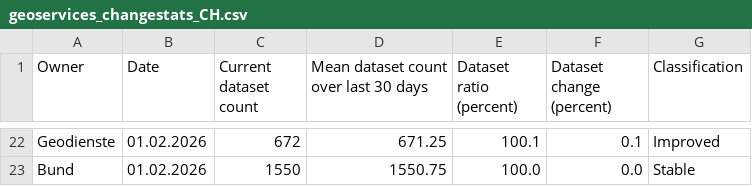
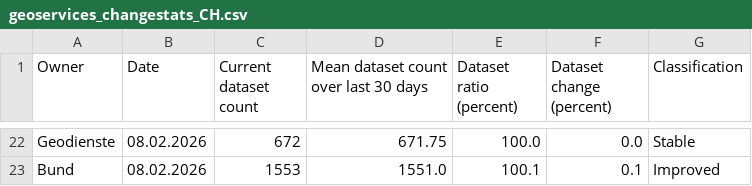
Before and after one commit to davidoesch/geoservice_harvester_poc, a CSV file: data/geoservices_changestats_CH.csv, drawn as a sheet; only a part is shown, gaps mark what is left out; the diff covers the shown part only; the diff names each change by its address in the sheet, - before the commit and + after, or states it on an @@ line.

```diff
--- a/data/geoservices_changestats_CH.csv
+++ b/data/geoservices_changestats_CH.csv
-B22:B23 (Date): 01.02.2026
+B22:B23 (Date): 08.02.2026
-D22: 671.25
+D22: 671.75
-E22 (Dataset ratio (percent)): 100.1
+E22 (Dataset ratio (percent)): 100.0
-F22 (Dataset change (percent)): 0.1
+F22 (Dataset change (percent)): 0.0
-G22 (Classification): Improved
+G22 (Classification): Stable
-C23 (Current dataset count): 1550
+C23 (Current dataset count): 1553
-D23: 1550.75
+D23: 1551.0
-E23 (Dataset ratio (percent)): 100.0
+E23 (Dataset ratio (percent)): 100.1
-F23 (Dataset change (percent)): 0.0
+F23 (Dataset change (percent)): 0.1
-G23 (Classification): Stable
+G23 (Classification): Improved
```
Also changed, not shown: 82 edited cells elsewhere in this file.
